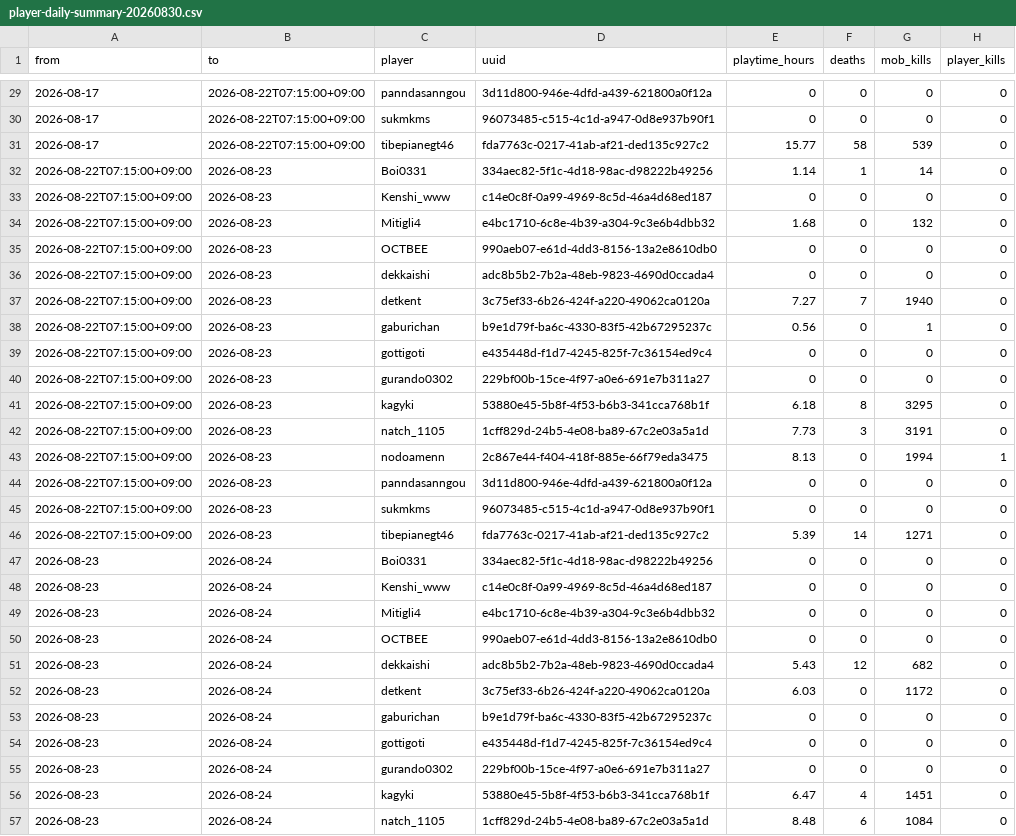
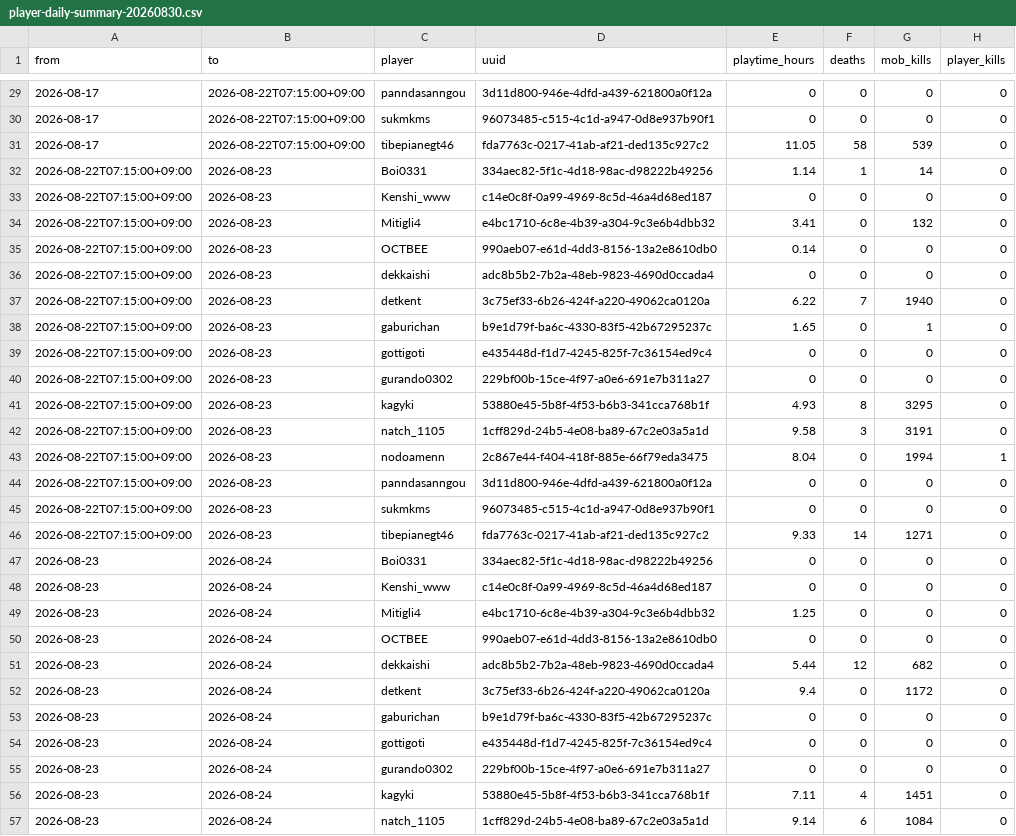
Before and after one commit to SRUSA-JP/srusa-sandbox, a CSV file: data/player-daily-summary-20260830.csv, drawn as a sheet; only a part is shown, gaps mark what is left out; the diff covers the shown part only; the diff names each change by its address in the sheet, - before the commit and + after, or states it on an @@ line.

```diff
--- a/data/player-daily-summary-20260830.csv
+++ b/data/player-daily-summary-20260830.csv
-E31 (playtime_hours): 15.77
+E31 (playtime_hours): 11.05
-E34 (playtime_hours): 1.68
+E34 (playtime_hours): 3.41
-E35 (playtime_hours): 0
+E35 (playtime_hours): 0.14
-E37 (playtime_hours): 7.27
+E37 (playtime_hours): 6.22
-E38 (playtime_hours): 0.56
+E38 (playtime_hours): 1.65
-E41 (playtime_hours): 6.18
+E41 (playtime_hours): 4.93
-E42 (playtime_hours): 7.73
+E42 (playtime_hours): 9.58
-E43 (playtime_hours): 8.13
+E43 (playtime_hours): 8.04
-E46 (playtime_hours): 5.39
+E46 (playtime_hours): 9.33
-E49 (playtime_hours): 0
+E49 (playtime_hours): 1.25
-E51 (playtime_hours): 5.43
+E51 (playtime_hours): 5.44
-E52 (playtime_hours): 6.03
+E52 (playtime_hours): 9.4
-E56 (playtime_hours): 6.47
+E56 (playtime_hours): 7.11
-E57 (playtime_hours): 8.48
+E57 (playtime_hours): 9.14
```
Also changed, not shown: 21 edited cells elsewhere in this file, 8 other files.
